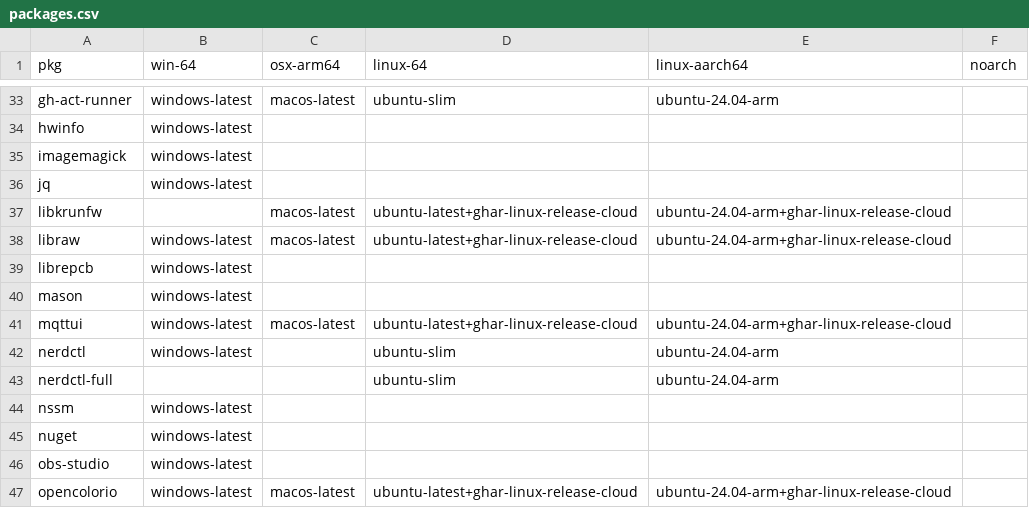
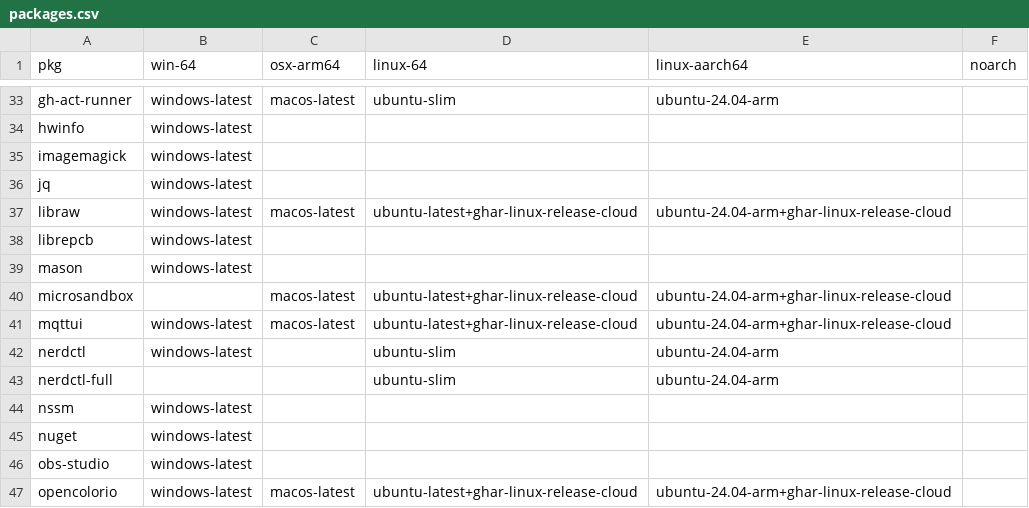
Before and after one commit to Glatzel/demon-forge, a CSV file: packages.csv, drawn as a sheet; only a part is shown, gaps mark what is left out; removed rows and columns are numbered as before the commit, all else as after; the diff names each change by its address in the sheet, - before the commit and + after, or states it on an @@ line.

```diff
--- a/packages.csv
+++ b/packages.csv
-row 37: libkrunfw |  | macos-latest | ubuntu-latest+ghar-linux-release-cloud | ubuntu-24.04-arm+ghar-linux-release-cloud
+row 40: microsandbox |  | macos-latest | ubuntu-latest+ghar-linux-release-cloud | ubuntu-24.04-arm+ghar-linux-release-cloud
```
Also changed, not shown: 5 other files.
